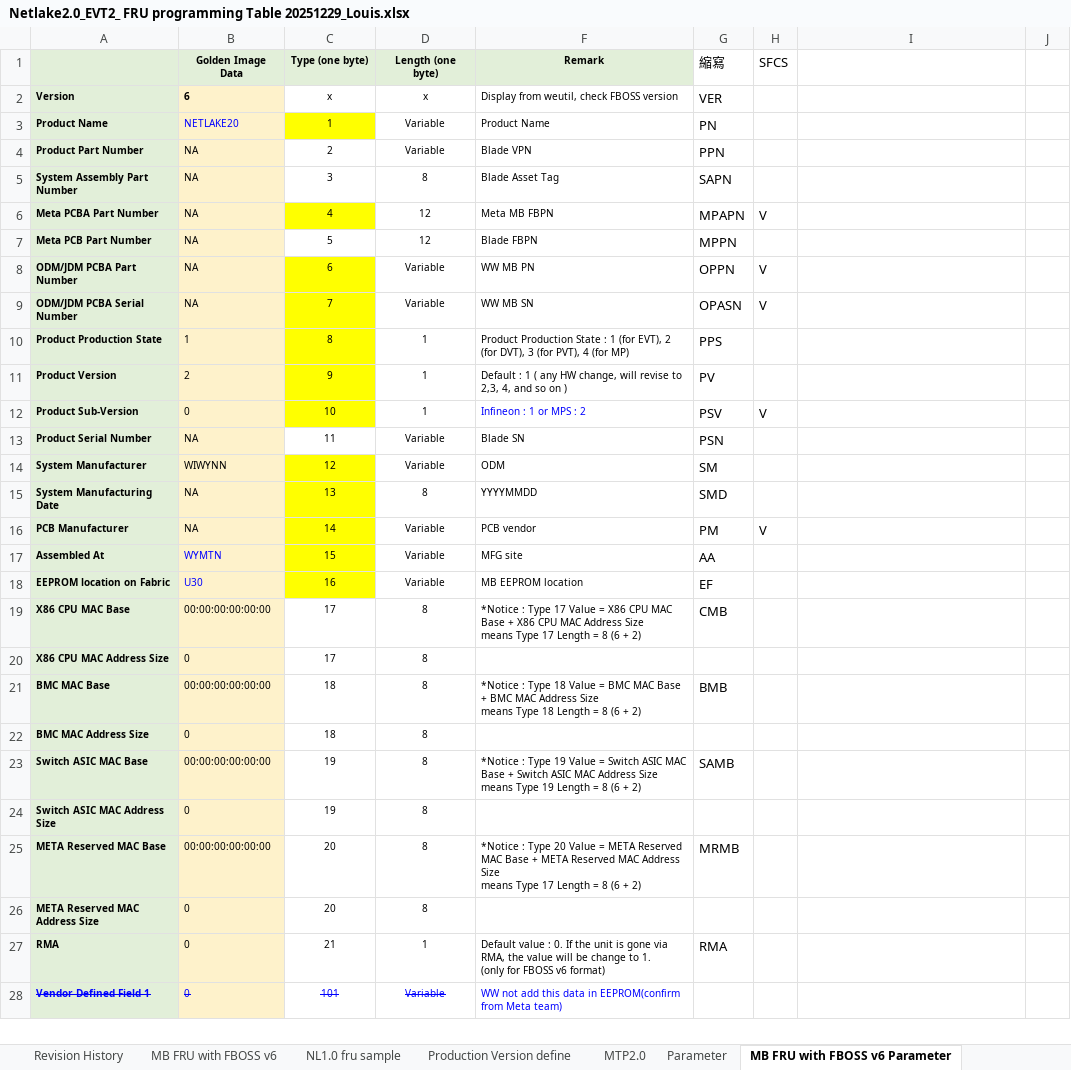
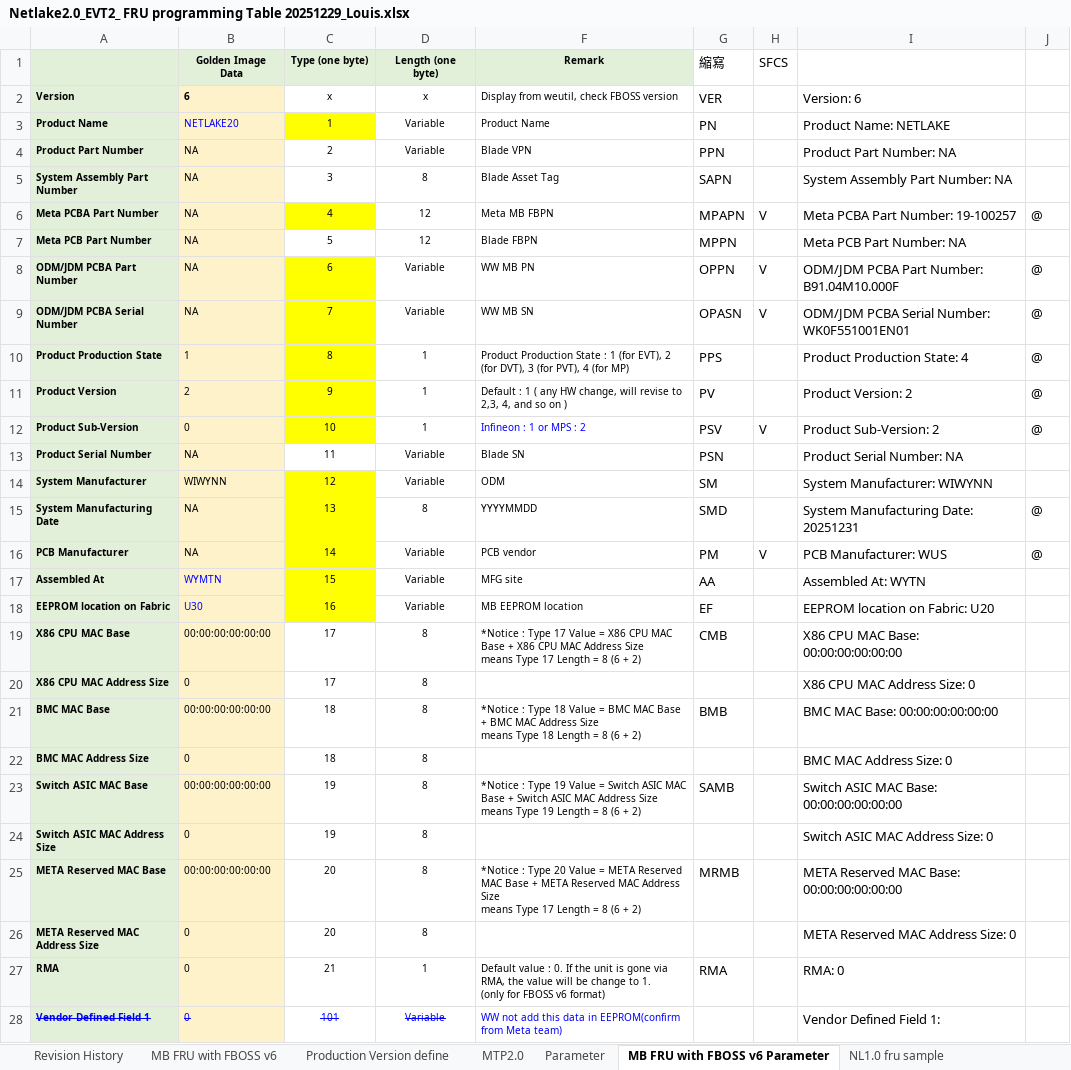
Before and after one commit to David377-ang/frutool, an Excel workbook: Netlake2.0_EVT2_ FRU programming Table 20251229_Louis.xlsx, sheet MB FRU with FBOSS v6 Parameter, drawn as a sheet; only a part is shown; values as stored, in another font and other column widths than the file's, no borders; charts and pictures and conditional formats not drawn; the diff covers the shown part only; the diff names each change by its address in the sheet, - before the commit and + after, or states it on an @@ line.

```diff
--- a/Netlake2.0_EVT2_ FRU programming Table 20251229_Louis.xlsx (sheet MB FRU with FBOSS v6 Parameter)
+++ b/Netlake2.0_EVT2_ FRU programming Table 20251229_Louis.xlsx (sheet MB FRU with FBOSS v6 Parameter)
@@ sheet tab order changed: Revision History | MB FRU with FBOSS v6 | Production Version define | MTP2.0 | Parameter | MB FRU with FBOSS v6 Parameter | NL1.0 fru sample @@
-I2: (empty)
+I2: Version: 6
-I3: (empty)
+I3: Product Name: NETLAKE
-I4: (empty)
+I4: Product Part Number: NA
-I5: (empty)
+I5: System Assembly Part Number: NA
-I6: (empty)
+I6: Meta PCBA Part Number: 19-100257
-J6: (empty)
+J6: @
-I7: (empty)
+I7: Meta PCB Part Number: NA
-I8: (empty)
+I8: ODM/JDM PCBA Part Number: B91.04M10.000F
-J8:J12: (empty)
+J8:J12: @
-I9: (empty)
+I9: ODM/JDM PCBA Serial Number: WK0F551001EN01
-I10: (empty)
+I10: Product Production State: 4
-I11: (empty)
+I11: Product Version: 2
-I12: (empty)
+I12: Product Sub-Version: 2
-I13: (empty)
+I13: Product Serial Number: NA
-I14: (empty)
+I14: System Manufacturer: WIWYNN
-I15: (empty)
+I15: System Manufacturing Date: 20251231
-J15:J16: (empty)
+J15:J16: @
-I16: (empty)
+I16: PCB Manufacturer: WUS
-I17: (empty)
+I17: Assembled At: WYTN
-I18: (empty)
+I18: EEPROM location on Fabric: U20
-I19: (empty)
+I19: X86 CPU MAC Base: 00:00:00:00:00:00
-I20: (empty)
+I20: X86 CPU MAC Address Size: 0
-I21: (empty)
+I21: BMC MAC Base: 00:00:00:00:00:00
-I22: (empty)
+I22: BMC MAC Address Size: 0
-I23: (empty)
+I23: Switch ASIC MAC Base: 00:00:00:00:00:00
-I24: (empty)
+I24: Switch ASIC MAC Address Size: 0
-I25: (empty)
+I25: META Reserved MAC Base: 00:00:00:00:00:00
-I26: (empty)
+I26: META Reserved MAC Address Size: 0
-I27: (empty)
+I27: RMA: 0
-I28: (empty)
+I28: Vendor Defined Field 1:
```
Also changed, not shown: 3 edited cells elsewhere in this sheet, charts or pictures, 8 other files.
